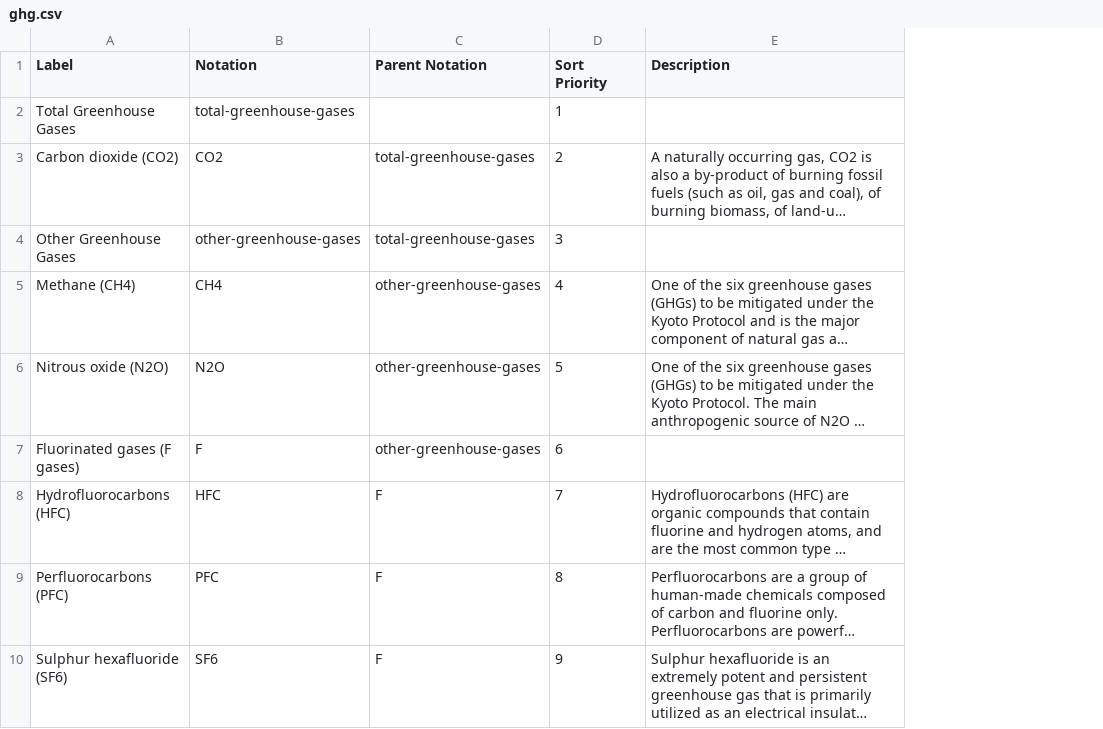
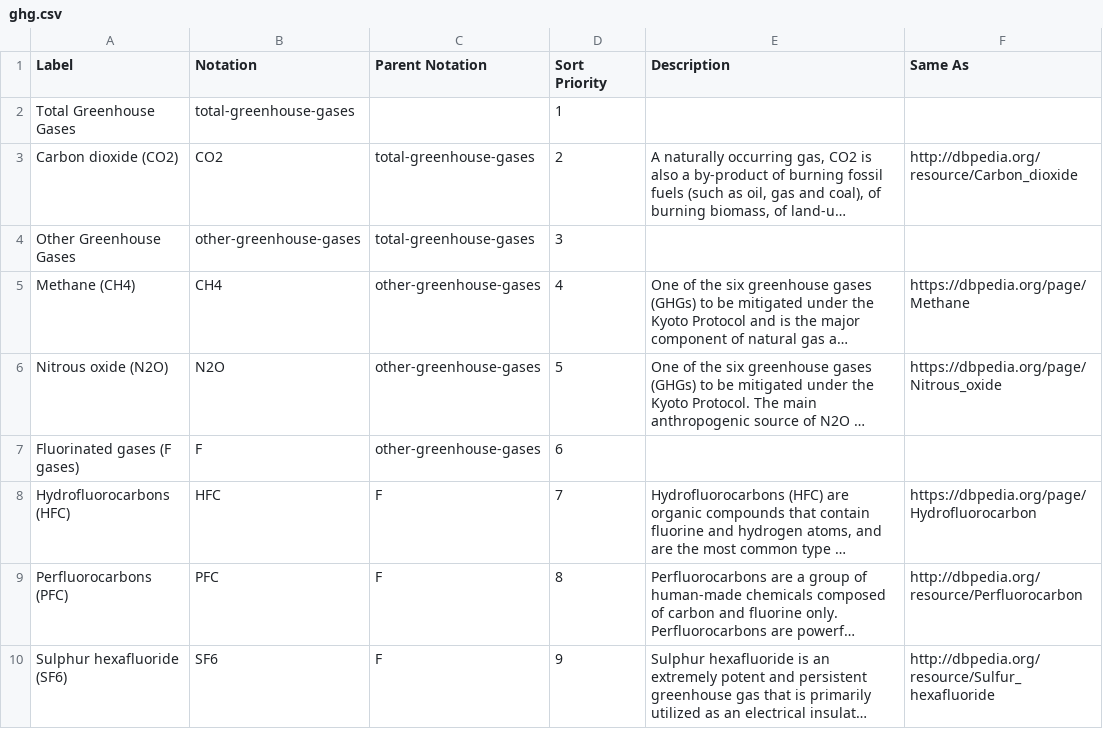
Before and after one commit to GSS-Cogs/family-climate-change, a CSV file: reference/codelists/ghg.csv, drawn as a sheet; only a part is shown; long unchanged cells end in …; the diff covers the shown part only; the diff names each change by its address in the sheet, - before the commit and + after, or states it on an @@ line.

Commit message:
GHG Code List Linked to DBPedia

```diff
--- a/reference/codelists/ghg.csv
+++ b/reference/codelists/ghg.csv
+column F (Same As), rows 3-10: http://dbpedia.org/resource/Carbon_dioxide |  | https://dbpedia.org/page/Methane | https://dbpedia.org/page/Nitrous_oxide |  | https://dbpedia.org/page/Hydrofluorocarbon | http://dbpedia.org/resource/Perfluorocarbon | http://dbpedia.org/resource/Sulfur_hexafluoride
```
Also changed, not shown: 8 edited cells elsewhere in this file.
